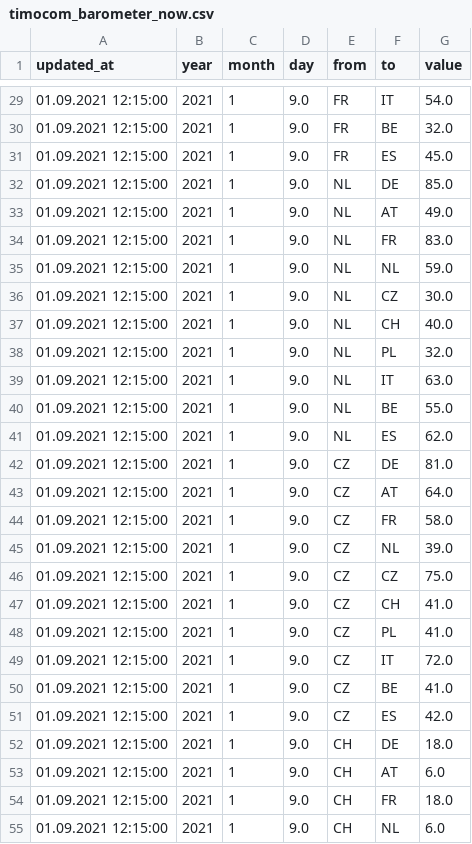
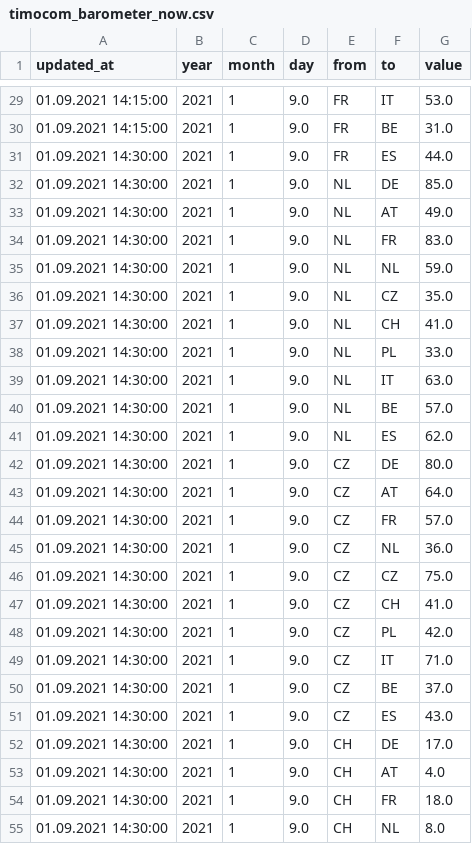
Before and after one commit to datumorphism-master/barometer, a CSV file: data/timocom_barometer_now.csv, drawn as a sheet; only a part is shown, gaps mark what is left out; the diff covers the shown part only.

```diff
--- a/data/timocom_barometer_now.csv
+++ b/data/timocom_barometer_now.csv
@@ -29,27 +29,27 @@ updated_at,year,month,day,from,to,value
-01.09.2021 12:15:00,2021,1,9.0,FR,IT,54.0
-01.09.2021 12:15:00,2021,1,9.0,FR,BE,32.0
-01.09.2021 12:15:00,2021,1,9.0,FR,ES,45.0
-01.09.2021 12:15:00,2021,1,9.0,NL,DE,85.0
-01.09.2021 12:15:00,2021,1,9.0,NL,AT,49.0
-01.09.2021 12:15:00,2021,1,9.0,NL,FR,83.0
-01.09.2021 12:15:00,2021,1,9.0,NL,NL,59.0
-01.09.2021 12:15:00,2021,1,9.0,NL,CZ,30.0
-01.09.2021 12:15:00,2021,1,9.0,NL,CH,40.0
-01.09.2021 12:15:00,2021,1,9.0,NL,PL,32.0
-01.09.2021 12:15:00,2021,1,9.0,NL,IT,63.0
-01.09.2021 12:15:00,2021,1,9.0,NL,BE,55.0
-01.09.2021 12:15:00,2021,1,9.0,NL,ES,62.0
-01.09.2021 12:15:00,2021,1,9.0,CZ,DE,81.0
-01.09.2021 12:15:00,2021,1,9.0,CZ,AT,64.0
-01.09.2021 12:15:00,2021,1,9.0,CZ,FR,58.0
-01.09.2021 12:15:00,2021,1,9.0,CZ,NL,39.0
-01.09.2021 12:15:00,2021,1,9.0,CZ,CZ,75.0
-01.09.2021 12:15:00,2021,1,9.0,CZ,CH,41.0
-01.09.2021 12:15:00,2021,1,9.0,CZ,PL,41.0
-01.09.2021 12:15:00,2021,1,9.0,CZ,IT,72.0
-01.09.2021 12:15:00,2021,1,9.0,CZ,BE,41.0
-01.09.2021 12:15:00,2021,1,9.0,CZ,ES,42.0
-01.09.2021 12:15:00,2021,1,9.0,CH,DE,18.0
-01.09.2021 12:15:00,2021,1,9.0,CH,AT,6.0
-01.09.2021 12:15:00,2021,1,9.0,CH,FR,18.0
-01.09.2021 12:15:00,2021,1,9.0,CH,NL,6.0
+01.09.2021 14:15:00,2021,1,9.0,FR,IT,53.0
+01.09.2021 14:15:00,2021,1,9.0,FR,BE,31.0
+01.09.2021 14:30:00,2021,1,9.0,FR,ES,44.0
+01.09.2021 14:30:00,2021,1,9.0,NL,DE,85.0
+01.09.2021 14:30:00,2021,1,9.0,NL,AT,49.0
+01.09.2021 14:30:00,2021,1,9.0,NL,FR,83.0
+01.09.2021 14:30:00,2021,1,9.0,NL,NL,59.0
+01.09.2021 14:30:00,2021,1,9.0,NL,CZ,35.0
+01.09.2021 14:30:00,2021,1,9.0,NL,CH,41.0
+01.09.2021 14:30:00,2021,1,9.0,NL,PL,33.0
+01.09.2021 14:30:00,2021,1,9.0,NL,IT,63.0
+01.09.2021 14:30:00,2021,1,9.0,NL,BE,57.0
+01.09.2021 14:30:00,2021,1,9.0,NL,ES,62.0
+01.09.2021 14:30:00,2021,1,9.0,CZ,DE,80.0
+01.09.2021 14:30:00,2021,1,9.0,CZ,AT,64.0
+01.09.2021 14:30:00,2021,1,9.0,CZ,FR,57.0
+01.09.2021 14:30:00,2021,1,9.0,CZ,NL,36.0
+01.09.2021 14:30:00,2021,1,9.0,CZ,CZ,75.0
+01.09.2021 14:30:00,2021,1,9.0,CZ,CH,41.0
+01.09.2021 14:30:00,2021,1,9.0,CZ,PL,42.0
+01.09.2021 14:30:00,2021,1,9.0,CZ,IT,71.0
+01.09.2021 14:30:00,2021,1,9.0,CZ,BE,37.0
+01.09.2021 14:30:00,2021,1,9.0,CZ,ES,43.0
+01.09.2021 14:30:00,2021,1,9.0,CH,DE,17.0
+01.09.2021 14:30:00,2021,1,9.0,CH,AT,4.0
+01.09.2021 14:30:00,2021,1,9.0,CH,FR,18.0
+01.09.2021 14:30:00,2021,1,9.0,CH,NL,8.0
```
Also changed, not shown: 122 edited cells elsewhere in this file.
